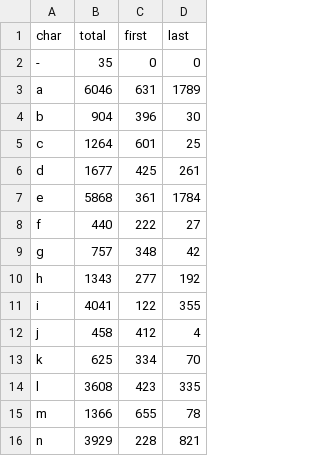
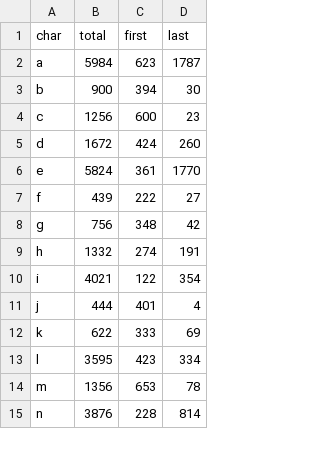
Before and after one commit to LeoVen/Code, a CSV file: projects/Rust/words/output.csv, drawn as a sheet; only a part is shown; the diff covers the shown part only.

Commit message:
Rust words project

```diff
--- a/projects/Rust/words/output.csv
+++ b/projects/Rust/words/output.csv
@@ -1,16 +1,15 @@
 char,total,first,last
--,35,0,0
-a,6046,631,1789
-b,904,396,30
-c,1264,601,25
-d,1677,425,261
-e,5868,361,1784
-f,440,222,27
-g,757,348,42
-h,1343,277,192
-i,4041,122,355
-j,458,412,4
-k,625,334,70
-l,3608,423,335
-m,1366,655,78
-n,3929,228,821
+a,5984,623,1787
+b,900,394,30
+c,1256,600,23
+d,1672,424,260
+e,5824,361,1770
+f,439,222,27
+g,756,348,42
+h,1332,274,191
+i,4021,122,354
+j,444,401,4
+k,622,333,69
+l,3595,423,334
+m,1356,653,78
+n,3876,228,814
```
Also changed, not shown: 16 edited cells elsewhere in this file, 5 other files.
